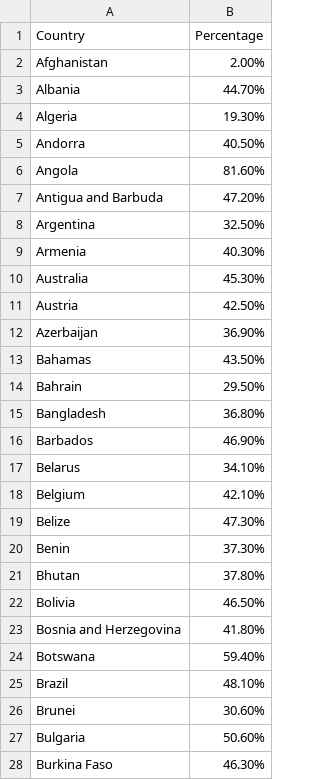
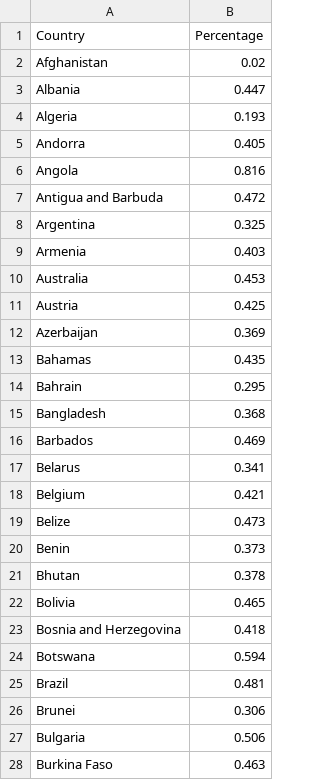
Before and after one commit to dyan0033/Assignment-W9-Map, a CSV file: Alcohol Heavy Drinkers.csv, drawn as a sheet; only a part is shown; the diff covers the shown part only.

Commit message:
Add files via upload

```diff
--- a/Alcohol Heavy Drinkers.csv
+++ b/Alcohol Heavy Drinkers.csv
@@ -1,28 +1,28 @@
 Country;Percentage
-Afghanistan;2.00%
-Albania;44.70%
-Algeria;19.30%
-Andorra;40.50%
-Angola;81.60%
-Antigua and Barbuda;47.20%
-Argentina;32.50%
-Armenia;40.30%
-Australia;45.30%
-Austria;42.50%
-Azerbaijan;36.90%
-Bahamas;43.50%
-Bahrain;29.50%
-Bangladesh;36.80%
-Barbados;46.90%
-Belarus;34.10%
-Belgium;42.10%
-Belize;47.30%
-Benin;37.30%
-Bhutan;37.80%
-Bolivia;46.50%
-Bosnia and Herzegovina;41.80%
-Botswana;59.40%
-Brazil;48.10%
-Brunei;30.60%
-Bulgaria;50.60%
-Burkina Faso;46.30%
+Afghanistan;0.02
+Albania;0.447
+Algeria;0.193
+Andorra;0.405
+Angola;0.816
+Antigua and Barbuda;0.472
+Argentina;0.325
+Armenia;0.403
+Australia;0.453
+Austria;0.425
+Azerbaijan;0.369
+Bahamas;0.435
+Bahrain;0.295
+Bangladesh;0.368
+Barbados;0.469
+Belarus;0.341
+Belgium;0.421
+Belize;0.473
+Benin;0.373
+Bhutan;0.378
+Bolivia;0.465
+Bosnia and Herzegovina;0.418
+Botswana;0.594
+Brazil;0.481
+Brunei;0.306
+Bulgaria;0.506
+Burkina Faso;0.463
```
Also changed, not shown: 162 edited cells elsewhere in this file.
